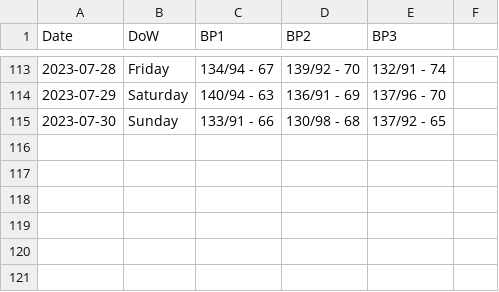
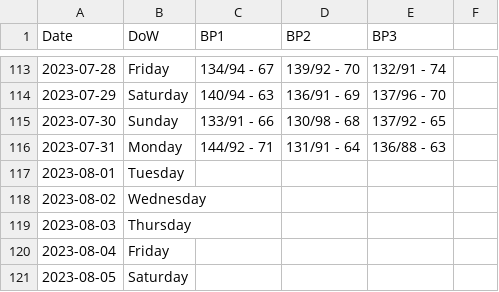
Before and after one commit to dolinger-nscc/BP, a CSV file: BP_Log.csv, drawn as a sheet; only a part is shown, gaps mark what is left out.

Commit message:
Update BP_Log.csv

```diff
--- a/BP_Log.csv
+++ b/BP_Log.csv
@@ -115 +115,7 @@ Date,DoW,BP1,BP2,BP3,
 2023-07-30,Sunday,133/91 - 66,130/98 - 68,137/92 - 65,
+2023-07-31,Monday,144/92 - 71,131/91 - 64,136/88 - 63,
+2023-08-01,Tuesday,,,,
+2023-08-02,Wednesday,,,,
+2023-08-03,Thursday,,,,
+2023-08-04,Friday,,,,
+2023-08-05,Saturday,,,,
```
